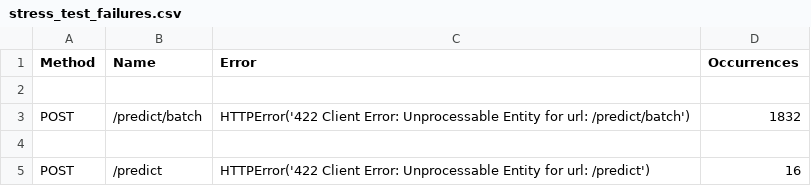
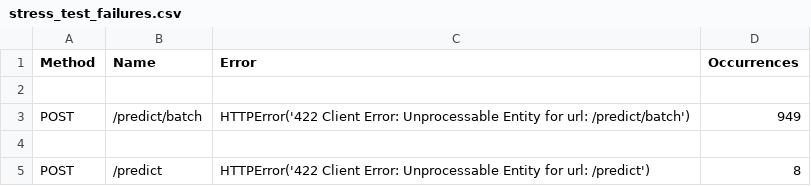
Before and after one commit to namanh2508/NT549, a CSV file: demos/results/stress_test_failures.csv, drawn as a sheet.

```diff
--- a/demos/results/stress_test_failures.csv
+++ b/demos/results/stress_test_failures.csv
@@ -2,4 +2,4 @@ Method,Name,Error,Occurrences
 
-POST,/predict/batch,HTTPError('422 Client Error: Unprocessable Entity for url: /predict/batch'),1832
+POST,/predict/batch,HTTPError('422 Client Error: Unprocessable Entity for url: /predict/batch'),949
 
-POST,/predict,HTTPError('422 Client Error: Unprocessable Entity for url: /predict'),16
+POST,/predict,HTTPError('422 Client Error: Unprocessable Entity for url: /predict'),8
```
Also changed, not shown: demos/results/stress_test_stats.csv, demos/results/stress_test_stats_history.csv, 9 other files.
